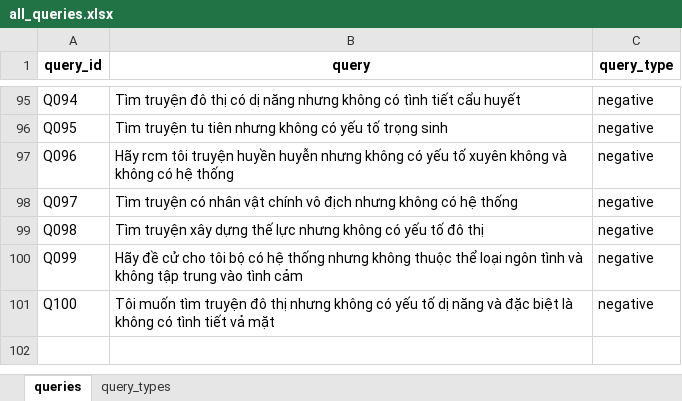
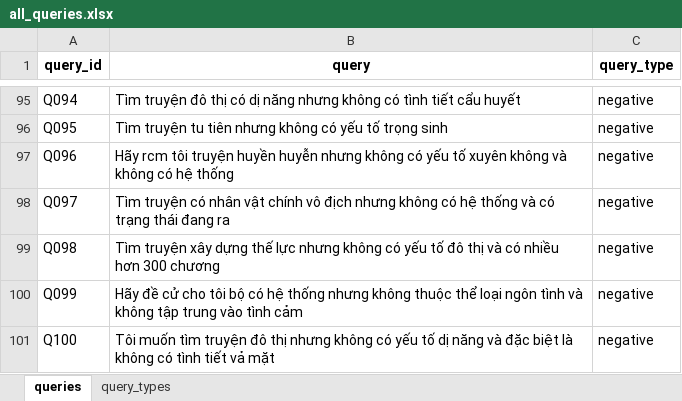
Before and after one commit to MinhChau003/System_Sematic_Search_Truyen, an Excel workbook: data/queries/all_queries.xlsx, sheet queries, drawn as a sheet; only a part is shown, gaps mark what is left out; values as stored, in another font and other column widths than the file's, no borders; the diff covers the shown part only; the diff names each change by its address in the sheet, - before the commit and + after, or states it on an @@ line.

```diff
--- a/data/queries/all_queries.xlsx (sheet queries)
+++ b/data/queries/all_queries.xlsx (sheet queries)
-B98 (query): …hệ thống
+B98 (query): …hệ thống và có trạng thái đang ra
-B99 (query): …đô thị
+B99 (query): …đô thị và có nhiều hơn 300 chương
```
Also changed, not shown: 13 edited cells elsewhere in this sheet, data/queries/test_queries.xlsx, results/evaluation/bm25_candidates.xlsx, 6 other files.
